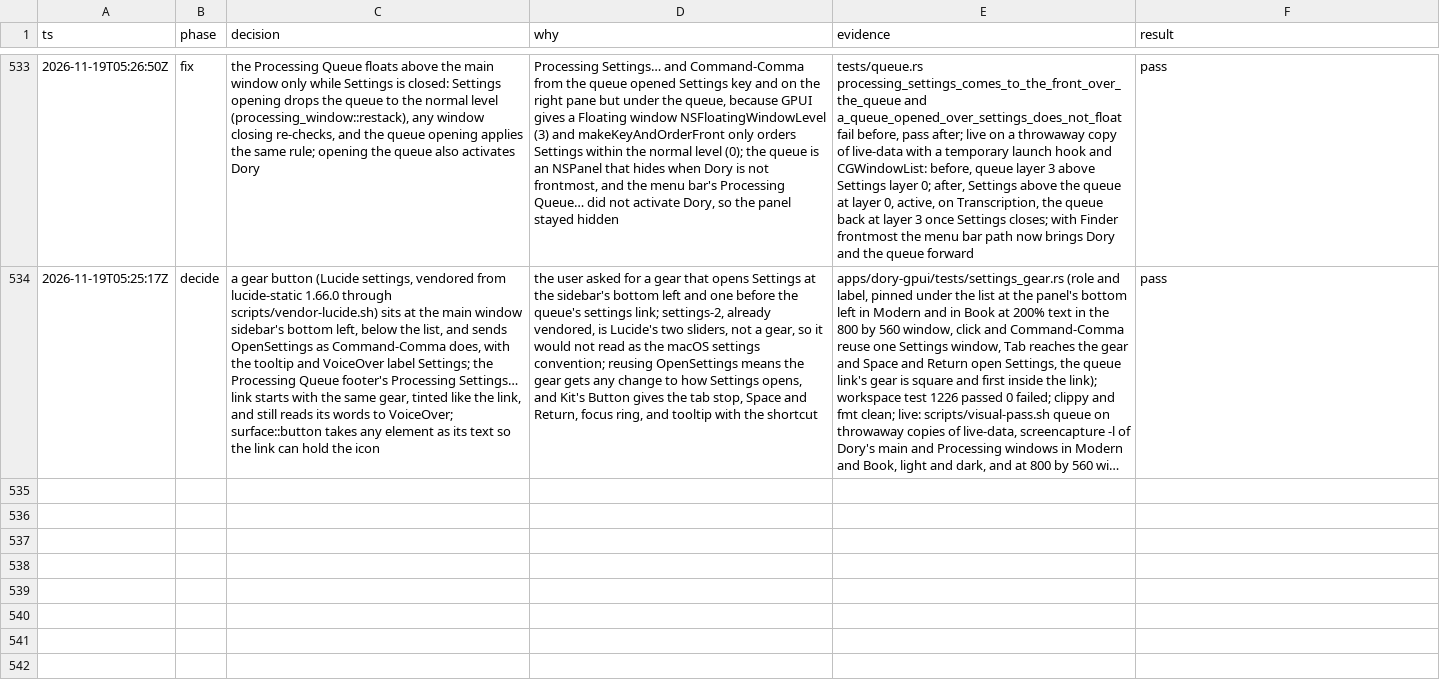
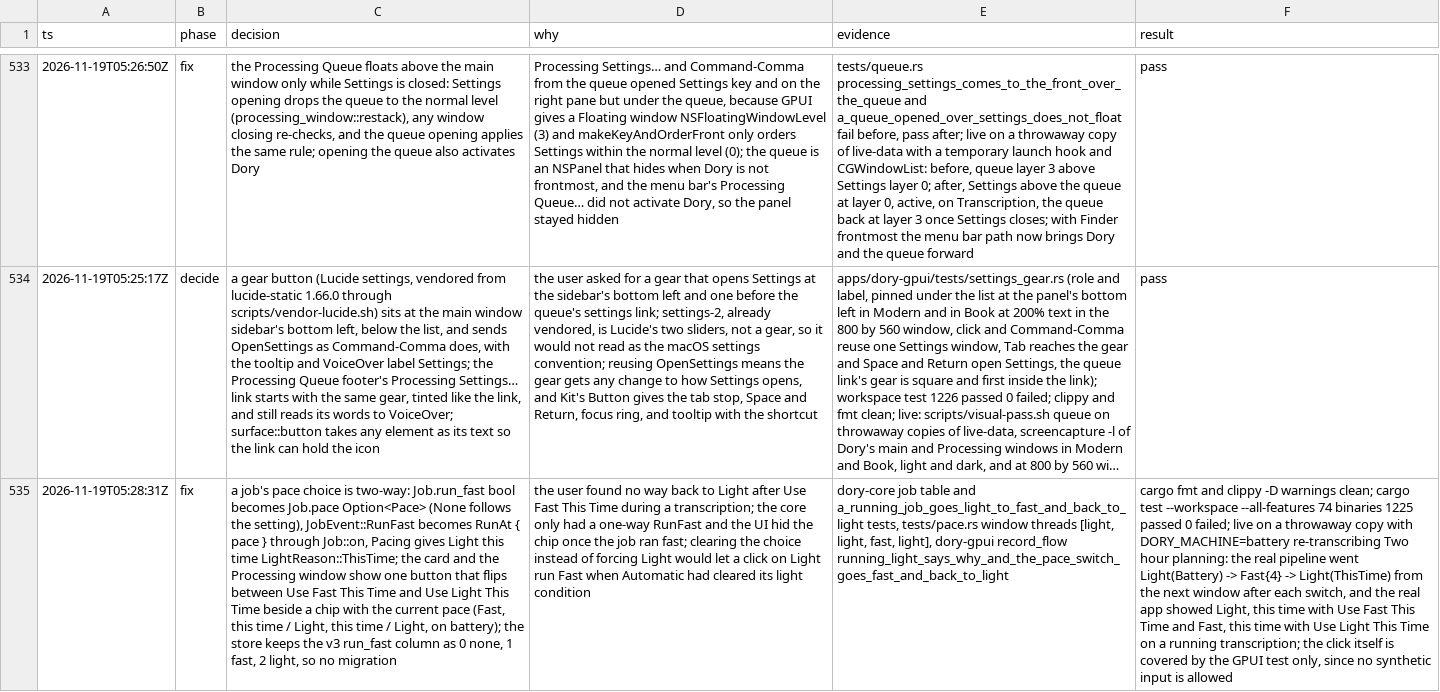
Before and after one commit to duyth1203/dory, a TSV file: docs/plans/decisions.tsv, drawn as a sheet; only a part is shown, gaps mark what is left out; long unchanged cells end in …; the diff names each change by its address in the sheet, - before the commit and + after, or states it on an @@ line.

Commit message:
fix(gpui): let a running job switch back to Light after Use Fast This Time
A job's pace choice was a one-way run_fast flag, and the card hid its chip
once the job ran fast, so there was no way back to Light. The job now holds
pace: Option<Pace> (None follows the setting), set through JobEvent::RunAt,
and the card and the Processing window show one button that flips between
Use Fast This Time and Use Light This Time beside the current pace. The
store keeps the run_fast column as 0 none, 1 fast, 2 light.

```diff
--- a/docs/plans/decisions.tsv
+++ b/docs/plans/decisions.tsv
+row 535: 2026-11-19T05:28:31Z | fix | a job's pace choice is two-way: Job.run_fast bool becomes Job.pace Option<Pace> (None follows the setting), JobEvent::RunFast becomes RunAt { pace } through Job::on, Pacing gives Light this time LightReason::ThisTime; the card and the Processing window show one button that flips between Use Fast This Time and Use Light This Time beside a chip with the current pace (Fast, this time / Light, this time / Light, on battery); the store keeps the v3 run_fast column as 0 none, 1 fast, 2 light, so no migration | the user found no way back to Light after Use Fast This Time during a transcription; the core only had a one-way RunFast and the UI hid the chip once the job ran fast; clearing the choice instead of forcing Light would let a click on Light run Fast when Automatic had cleared its light condition | dory-core job table and a_running_job_goes_light_to_fast_and_back_to_light tests, tests/pace.rs window threads [light, light, fast, light], dory-gpui record_flow running_light_says_why_and_the_pace_switch_goes_fast_and_back_to_light | cargo fmt and clippy -D warnings clean; cargo test --workspace --all-features 74 binaries 1225 passed 0 failed; live on a throwaway copy with DORY_MACHINE=battery re-transcribing Two hour planning: the real pipeline went Light(Battery) -> Fast{4} -> Light(ThisTime) from the next window after each switch, and the real app showed Light, this time with Use Fast This Time and Fast, this time with Use Light This Time on a running transcription; the click itself is covered by the GPUI test only, since no synthetic input is allowed
```
Also changed, not shown: 24 other files.
